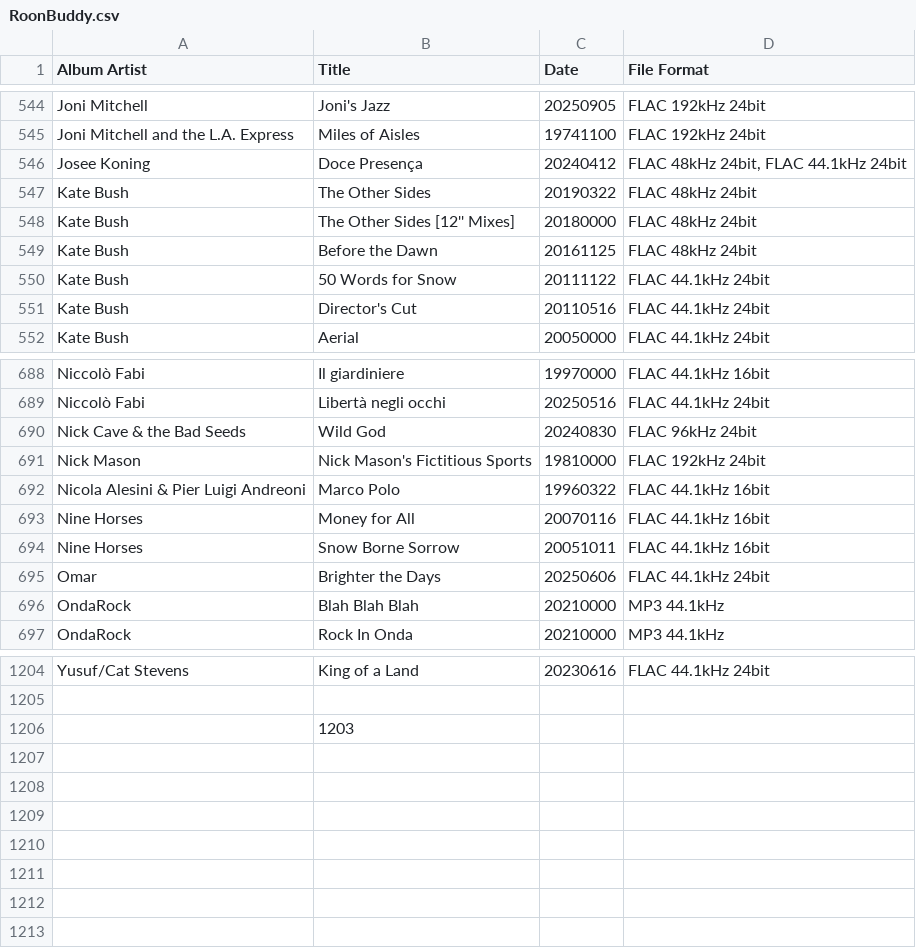
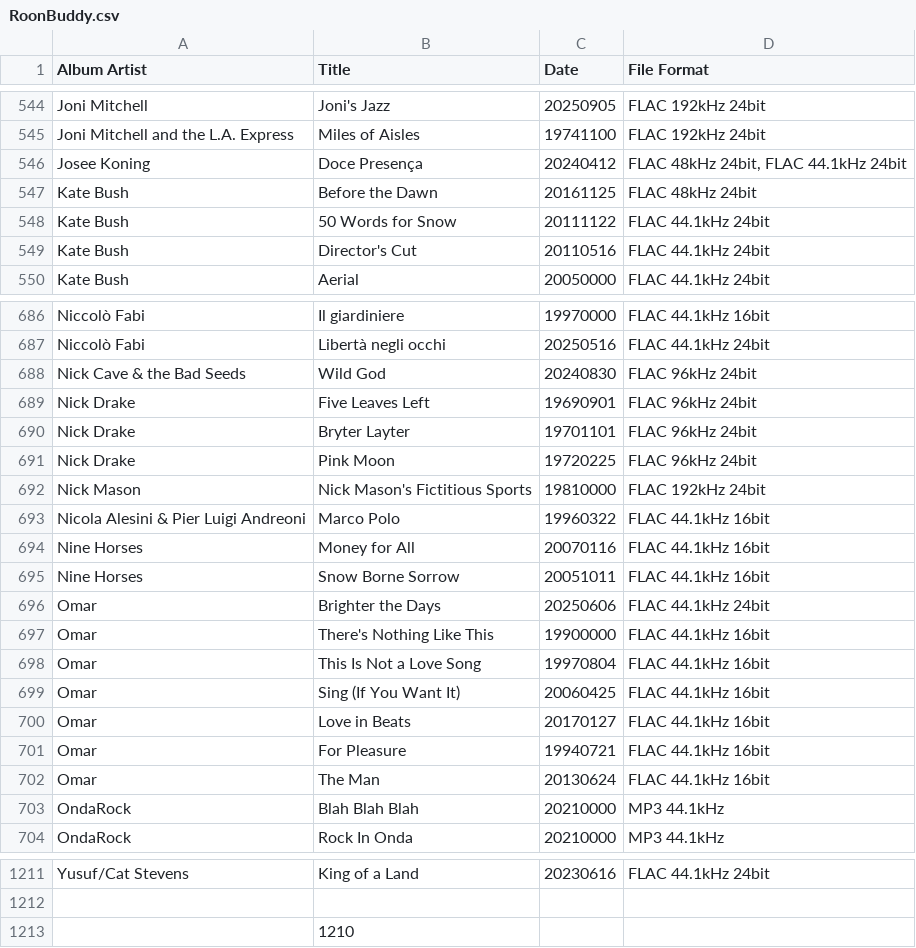
Before and after one commit to Burroughs7005/music-almanac, a CSV file: RoonBuddy.csv, drawn as a sheet; only a part is shown, gaps mark what is left out.

Commit message:
Roon Almanac Update 2026-05-31

```diff
--- a/RoonBuddy.csv
+++ b/RoonBuddy.csv
@@ -546,4 +546,2 @@ Joni Mitchell and the L.A. Express;Miles of Aisles;19741100;FLAC 192kHz 24bit
 Josee Koning;Doce Presença;20240412;FLAC 48kHz 24bit, FLAC 44.1kHz 24bit
-Kate Bush;The Other Sides;20190322;FLAC 48kHz 24bit
-Kate Bush;The Other Sides [12'' Mixes];20180000;FLAC 48kHz 24bit
 Kate Bush;Before the Dawn;20161125;FLAC 48kHz 24bit
@@ -690,2 +688,5 @@ Niccolò Fabi;Libertà negli occhi;20250516;FLAC 44.1kHz 24bit
 Nick Cave & the Bad Seeds;Wild God;20240830;FLAC 96kHz 24bit
+Nick Drake;Five Leaves Left;19690901;FLAC 96kHz 24bit
+Nick Drake;Bryter Layter;19701101;FLAC 96kHz 24bit
+Nick Drake;Pink Moon;19720225;FLAC 96kHz 24bit
 Nick Mason;Nick Mason's Fictitious Sports;19810000;FLAC 192kHz 24bit
@@ -695,2 +696,8 @@ Nine Horses;Snow Borne Sorrow;20051011;FLAC 44.1kHz 16bit
 Omar;Brighter the Days;20250606;FLAC 44.1kHz 24bit
+Omar;There's Nothing Like This;19900000;FLAC 44.1kHz 16bit
+Omar;This Is Not a Love Song;19970804;FLAC 44.1kHz 16bit
+Omar;Sing (If You Want It);20060425;FLAC 44.1kHz 16bit
+Omar;Love in Beats;20170127;FLAC 44.1kHz 16bit
+Omar;For Pleasure;19940721;FLAC 44.1kHz 16bit
+Omar;The Man;20130624;FLAC 44.1kHz 16bit
 OndaRock;Blah Blah Blah;20210000;MP3 44.1kHz
@@ -1205,2 +1212,2 @@ Yusuf/Cat Stevens;King of a Land;20230616;FLAC 44.1kHz 24bit
 ;;;
-;1203;;
+;1210;;
```
Also changed, not shown: 1 other file.
